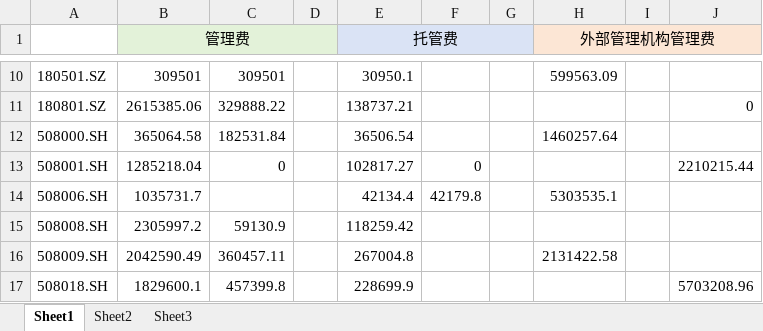
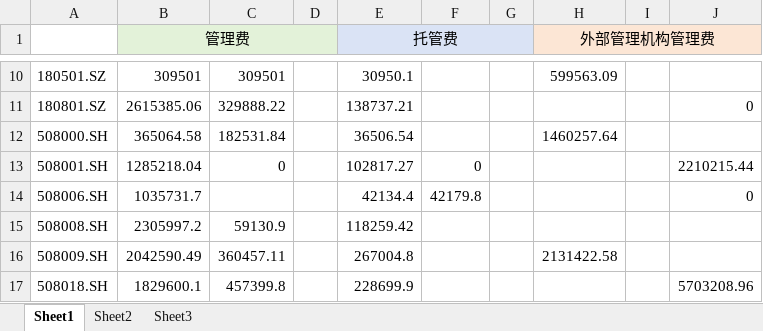
Before and after one commit to Amber-nannan/Fin, an Excel workbook: mgt_fee/Quarterly_mgt_fee/2023Q1Mgmt.xlsx, sheet Sheet1, drawn as a sheet; only a part is shown, gaps mark what is left out; values as stored, in another font and other column widths than the file's, no borders; the diff names each change by its address in the sheet, - before the commit and + after, or states it on an @@ line.

```diff
--- a/mgt_fee/Quarterly_mgt_fee/2023Q1Mgmt.xlsx (sheet Sheet1)
+++ b/mgt_fee/Quarterly_mgt_fee/2023Q1Mgmt.xlsx (sheet Sheet1)
-H14 (外部管理机构管理费): 5303535.1
+H14 (外部管理机构管理费): (empty)
-J14: (empty)
+J14: 0
```
Also changed, not shown: mgt_fee/Quarterly_mgt_fee/2021Q3Mgmt.xlsx, mgt_fee/Quarterly_mgt_fee/2022Q1Mgmt.xlsx, 23 other files.
